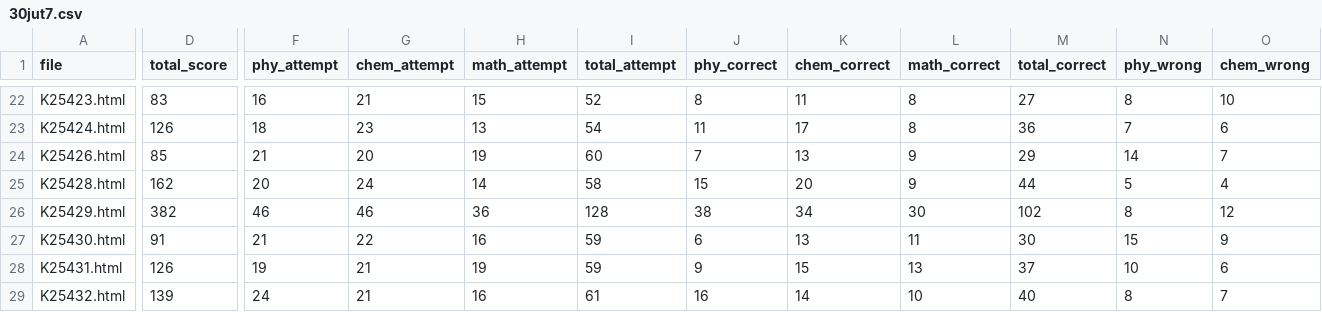
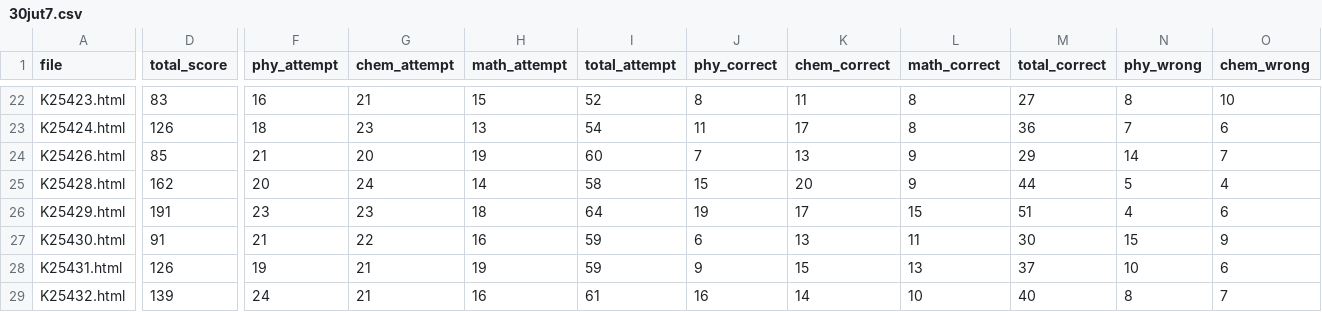
Before and after one commit to Dheeraj-Nayak-2009/60.jut.analysis, a CSV file: static/30jut7.csv, drawn as a sheet; only a part is shown, gaps mark what is left out; the diff covers the shown part only; the diff names each change by its address in the sheet, - before the commit and + after, or states it on an @@ line.

Commit message:
Update 30jut7.csv

```diff
--- a/static/30jut7.csv
+++ b/static/30jut7.csv
-D26 (total_score): 382
+D26 (total_score): 191
-F26 (phy_attempt): 46
+F26 (phy_attempt): 23
-G26 (chem_attempt): 46
+G26 (chem_attempt): 23
-H26 (math_attempt): 36
+H26 (math_attempt): 18
-I26 (total_attempt): 128
+I26 (total_attempt): 64
-J26 (phy_correct): 38
+J26 (phy_correct): 19
-K26 (chem_correct): 34
+K26 (chem_correct): 17
-L26 (math_correct): 30
+L26 (math_correct): 15
-M26 (total_correct): 102
+M26 (total_correct): 51
-N26 (phy_wrong): 8
+N26 (phy_wrong): 4
-O26 (chem_wrong): 12
+O26 (chem_wrong): 6
```
Also changed, not shown: 6 edited cells elsewhere in this file.
